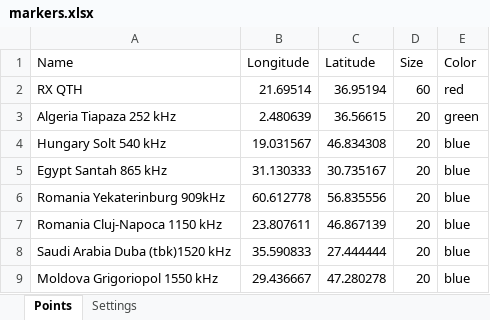
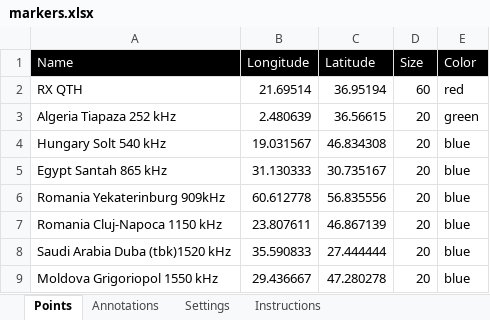
Before and after one commit to HB9DTX/OsmMarkers, an Excel workbook: markers.xlsx, sheet Points, drawn as a sheet; values as stored, in another font and other column widths than the file's, no borders; the diff names each change by its address in the sheet, - before the commit and + after, or states it on an @@ line.

Commit message:
Added annotation tab. Donesn't process \n from excel:-(

```diff
--- a/markers.xlsx (sheet Points)
+++ b/markers.xlsx (sheet Points)
+sheet tab: Annotations
+sheet tab: Instructions
@@ A1:E1 fill: none → #000000, text colour: black → #FFFFFF @@
```
Also changed, not shown: sheet Settings, 1 other file.
